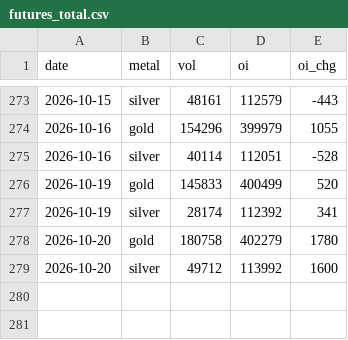
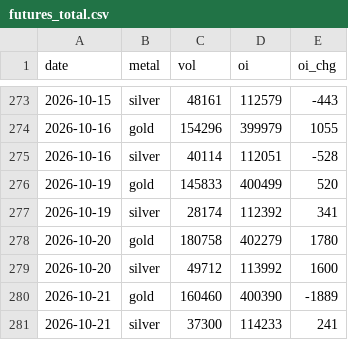
Before and after one commit to Allenvip1/G-F-U-T, a CSV file: data/futures_total.csv, drawn as a sheet; only a part is shown, gaps mark what is left out.

```diff
--- a/data/futures_total.csv
+++ b/data/futures_total.csv
@@ -279 +279,3 @@ date,metal,vol,oi,oi_chg
 2026-10-20,silver,49712,113992,1600
+2026-10-21,gold,160460,400390,-1889
+2026-10-21,silver,37300,114233,241
```
Also changed, not shown: data/futures_oi.csv, data/price_gold.csv, 2 other files.
